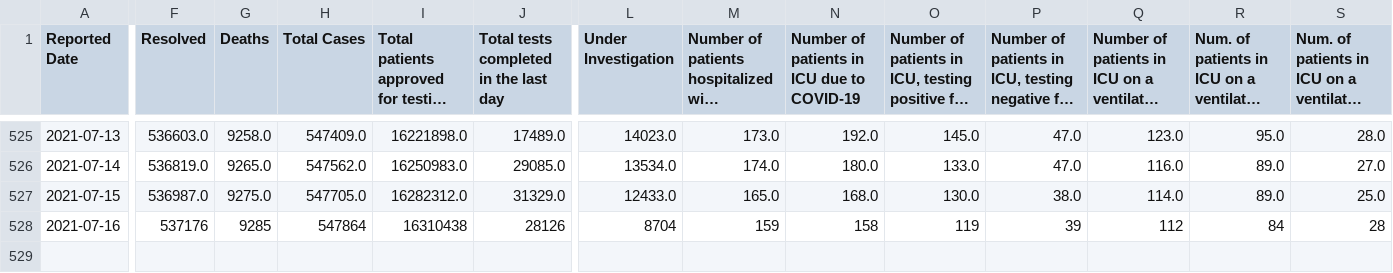
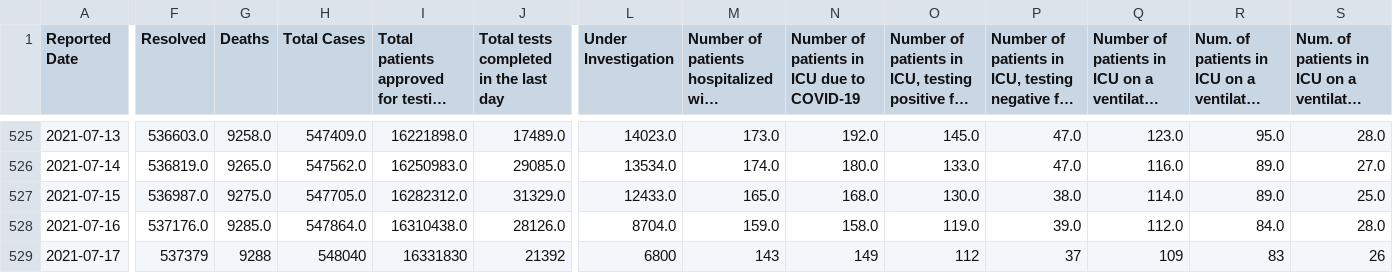
Before and after one commit to Manifaust/ontario-covid-graph, a CSV file: raw_reports/status-of-covid-19-cases-in-ontario.csv, drawn as a sheet; only a part is shown, gaps mark what is left out; long unchanged cells end in …; rows hold the shown columns only; the diff covers the shown part only; the diff names each change by its address in the sheet, - before the commit and + after, or states it on an @@ line.

```diff
--- a/raw_reports/status-of-covid-19-cases-in-ontario.csv
+++ b/raw_reports/status-of-covid-19-cases-in-ontario.csv
-F528 (Resolved): 537176
+F528 (Resolved): 537176.0
-G528 (Deaths): 9285
+G528 (Deaths): 9285.0
-H528 (Total Cases): 547864
+H528 (Total Cases): 547864.0
-I528: 16310438
+I528: 16310438.0
-J528: 28126
+J528: 28126.0
-L528 (Under Investigation): 8704
+L528 (Under Investigation): 8704.0
-M528: 159
+M528: 159.0
-N528: 158
+N528: 158.0
-O528: 119
+O528: 119.0
-P528: 39
+P528: 39.0
-Q528: 112
+Q528: 112.0
-R528: 84
+R528: 84.0
-S528: 28
+S528: 28.0
+row 529: 2021-07-17 | 537379 | 9288 | 548040 | 16331830 | 21392 | 6800 | 143 | 149 | 112 | 37 | 109 | 83 | 26
```
Also changed, not shown: 8 edited cells elsewhere in this file, raw_reports/daily-change-phu.csv, raw_reports/vaccine_doses.csv, 5 other files.
